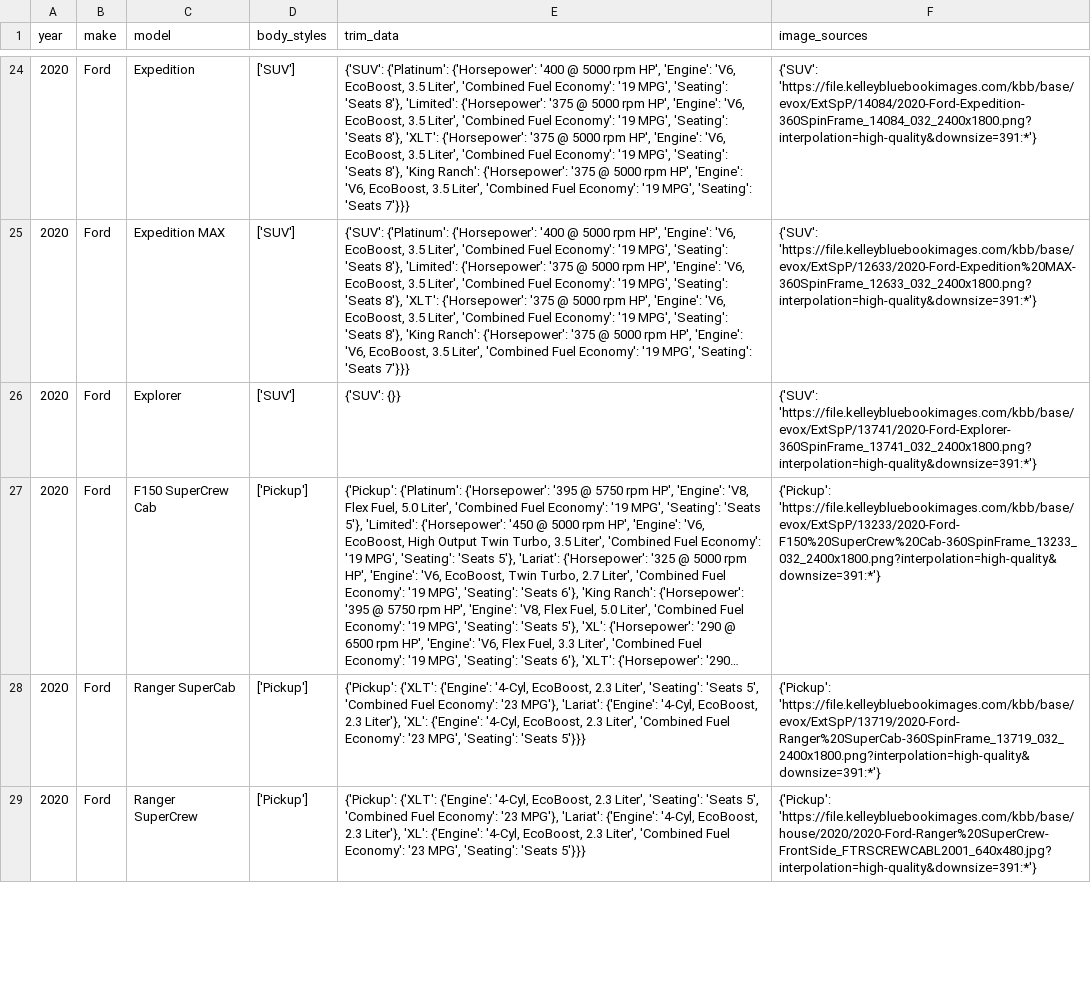
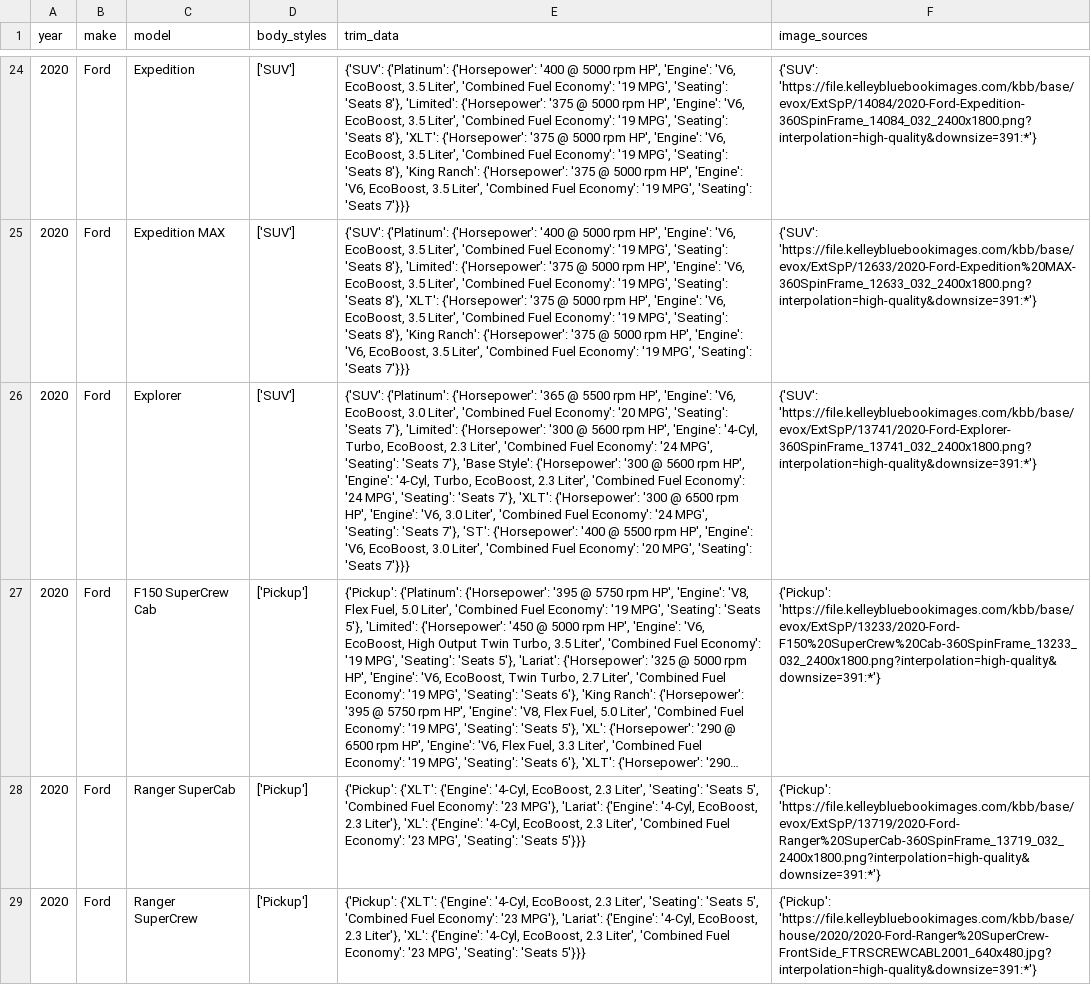
Before and after one commit to zshafiqu/vehicleinfo.org, a CSV file: scrapingservices/master_data/2020.csv, drawn as a sheet; only a part is shown, gaps mark what is left out; long unchanged cells end in …; the diff covers the shown part only; the diff names each change by its address in the sheet, - before the commit and + after, or states it on an @@ line.

```diff
--- a/scrapingservices/master_data/2020.csv
+++ b/scrapingservices/master_data/2020.csv
-E26 (trim_data): {'SUV': {}}
+E26 (trim_data): {'SUV': {'Platinum': {'Horsepower': '365 @ 5500 rpm HP', 'Engine': 'V6, EcoBoost, 3.0 Liter', 'Combined Fuel Economy': '20 MPG', 'Seating': 'Seats 7'}, 'Limited': {'Horsepower': '300 @ 5600 rpm HP', 'Engine': '4-Cyl, Turbo, EcoBoost, 2.3 Liter', 'Combined Fuel Economy': '24 MPG', 'Seating': 'Seats 7'}, 'Base Style': {'Horsepower': '300 @ 5600 rpm HP', 'Engine': '4-Cyl, Turbo, EcoBoost, 2.3 Liter', 'Combined Fuel Economy': '24 MPG', 'Seating': 'Seats 7'}, 'XLT': {'Horsepower': '300 @ 6500 rpm HP', 'Engine': 'V6, 3.0 Liter', 'Combined Fuel Economy': '24 MPG', 'Seating': 'Seats 7'}, 'ST': {'Horsepower': '400 @ 5500 rpm HP', 'Engine': 'V6, EcoBoost, 3.0 Liter', 'Combined Fuel Economy': '20 MPG', 'Seating': 'Seats 7'}}}
```
Also changed, not shown: 6 edited cells elsewhere in this file, 1 other file.
